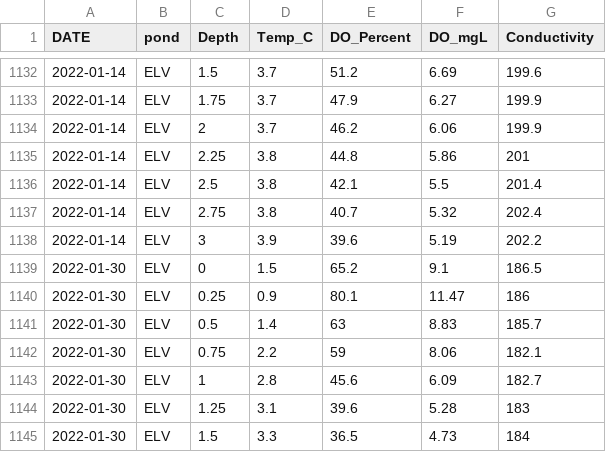
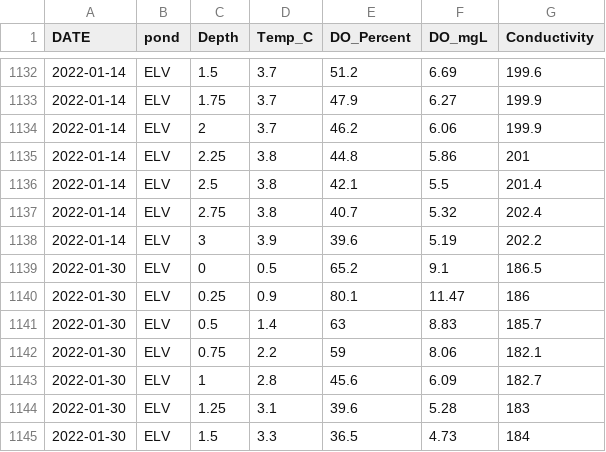
Before and after one commit to algorsky/UrbanPonds, a CSV file: data/ancillary/tempdo.csv, drawn as a sheet; only a part is shown, gaps mark what is left out.

```diff
--- a/data/ancillary/tempdo.csv
+++ b/data/ancillary/tempdo.csv
@@ -1138,3 +1138,3 @@
 2022-01-14,ELV,3,3.9,39.6,5.19,202.2
-2022-01-30,ELV,0,1.5,65.2,9.1,186.5
+2022-01-30,ELV,0,0.5,65.2,9.1,186.5
 2022-01-30,ELV,0.25,0.9,80.1,11.47,186
```
Also changed, not shown: 18 other files.
